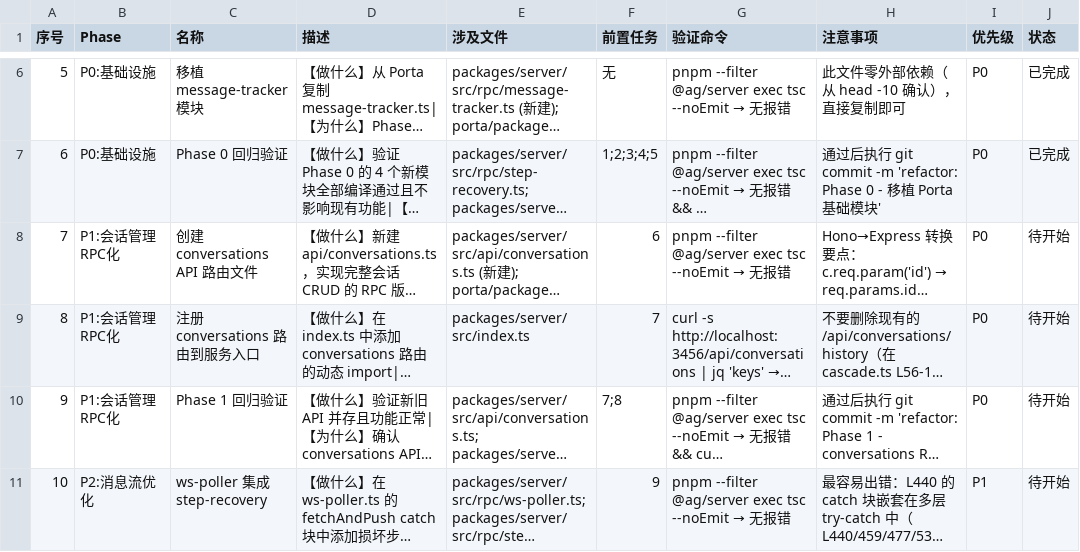
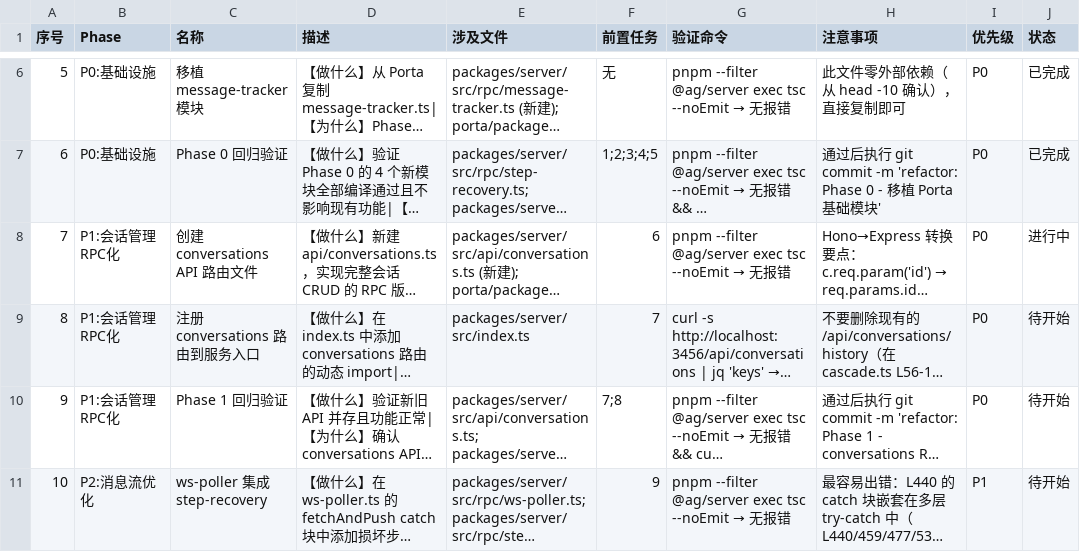
Before and after one commit to Nothing1024/antigravity-pilot, a CSV file: docs/rpc-migration-tasks.csv, drawn as a sheet; only a part is shown, gaps mark what is left out; long unchanged cells end in …; the diff names each change by its address in the sheet, - before the commit and + after, or states it on an @@ line.

Commit message:
refactor: Phase 0 - 移植 Porta 基础模块

```diff
--- a/docs/rpc-migration-tasks.csv
+++ b/docs/rpc-migration-tasks.csv
-J8 (状态): 待开始
+J8 (状态): 进行中
```
